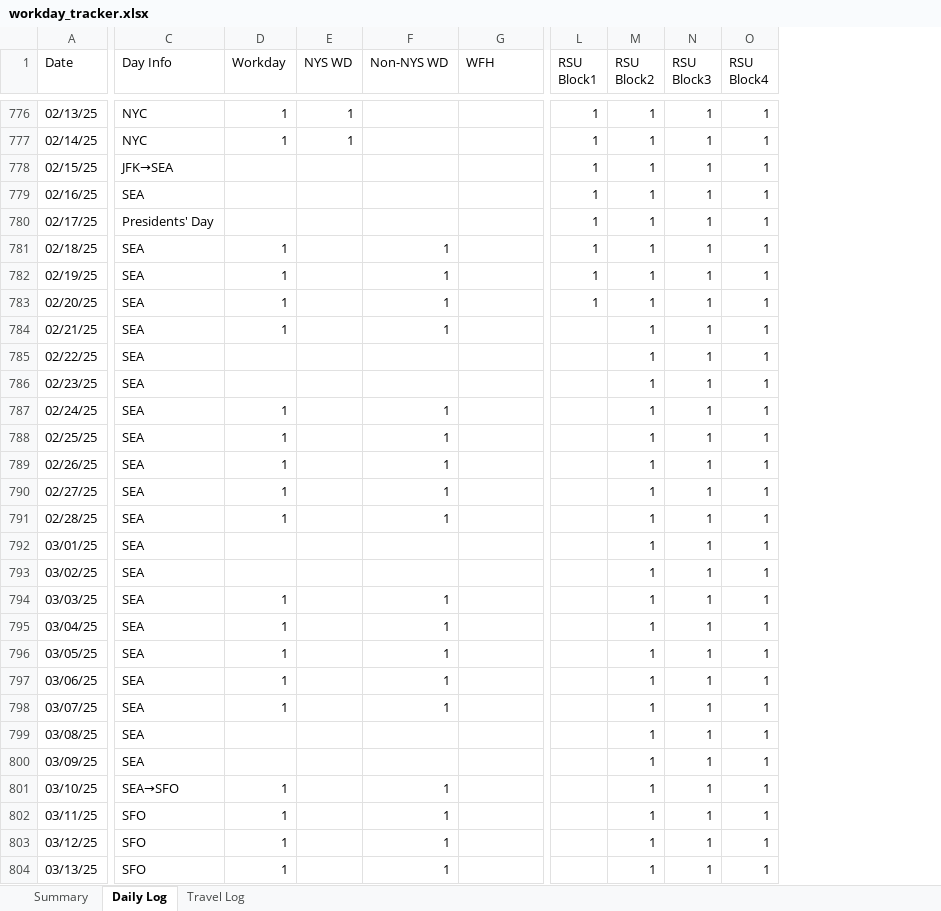
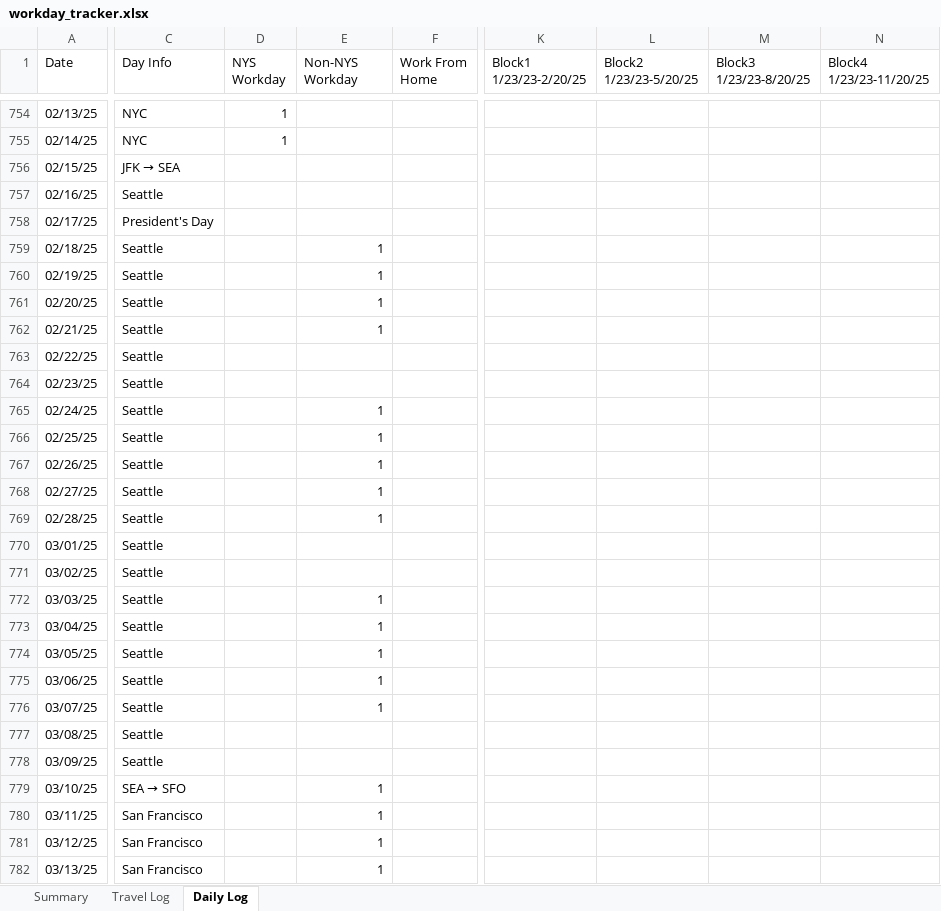
Before and after one commit to howardc64/NYS-non-resident-RSU, an Excel workbook: Results/workday_tracker.xlsx, sheet Daily Log, drawn as a sheet; only a part is shown, gaps mark what is left out; values as stored, in another font and other column widths than the file's, no cell formats; removed rows and columns are numbered as before the commit, all else as after; ↵ is a line break in a cell; the diff covers the shown part only; the diff names each change by its address in the sheet, - before the commit and + after, or states it on an @@ line.

```diff
--- a/Results/workday_tracker.xlsx (sheet Daily Log)
+++ b/Results/workday_tracker.xlsx (sheet Daily Log)
@@ sheet tab order changed: Summary | Travel Log | Daily Log @@
-column E (NYS WD), rows 776-777: 1 | 1
-column L (RSU Block1), rows 776-783: all 1
-column M (RSU Block2), rows 776-804: all 1
-column N (RSU Block3), rows 776-804: all 1
-column O (RSU Block4), rows 776-804: all 1
+column K (Block1 1/23/23-2/20/25), empty
+column L (Block2 1/23/23-5/20/25), empty
+column M (Block3 1/23/23-8/20/25), empty
+column N (Block4 1/23/23-11/20/25), empty
-D1: Workday
+D1: NYS ↵ Workday
-E1: Non-NYS WD
+E1: Non-NYS ↵ Workday
-F1: WFH
+F1: Work From ↵ Home
@@ C756 (Day Info): JFK→SEA → JFK → SEA @@
-C757 (Day Info): SEA
+C757 (Day Info): Seattle
-C758 (Day Info): Presidents' Day
+C758 (Day Info): President's Day
-C759:C778 (Day Info): SEA
+C759:C778 (Day Info): Seattle
-D759:D762 (NYS Workday): 1
+D759:D762 (NYS Workday): (empty)
-D765:D769 (NYS Workday): 1
+D765:D769 (NYS Workday): (empty)
-D772:D776 (NYS Workday): 1
+D772:D776 (NYS Workday): (empty)
@@ C779 (Day Info): SEA→SFO → SEA → SFO @@
-D779:D782 (NYS Workday): 1
+D779:D782 (NYS Workday): (empty)
-C780:C782 (Day Info): SFO
+C780:C782 (Day Info): San Francisco
```
Also changed, not shown: 22 removed rows and 672 edited cells elsewhere in this sheet, sheet Travel Log, sheet Summary, cell formats, 10 other files.
